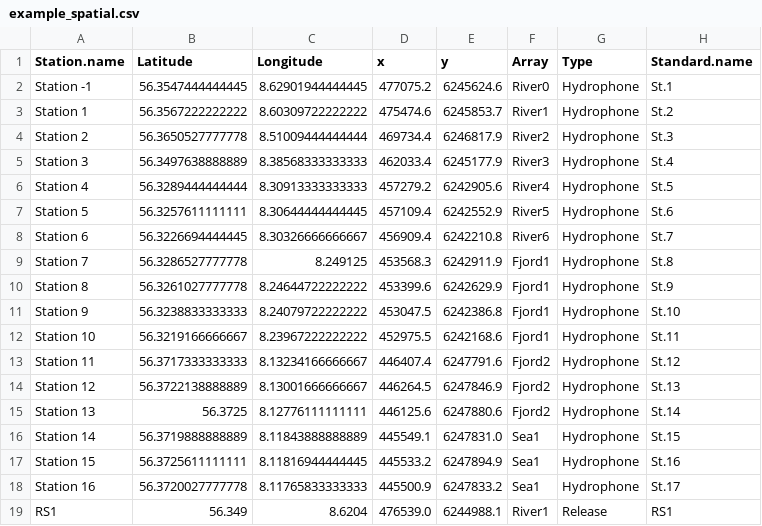
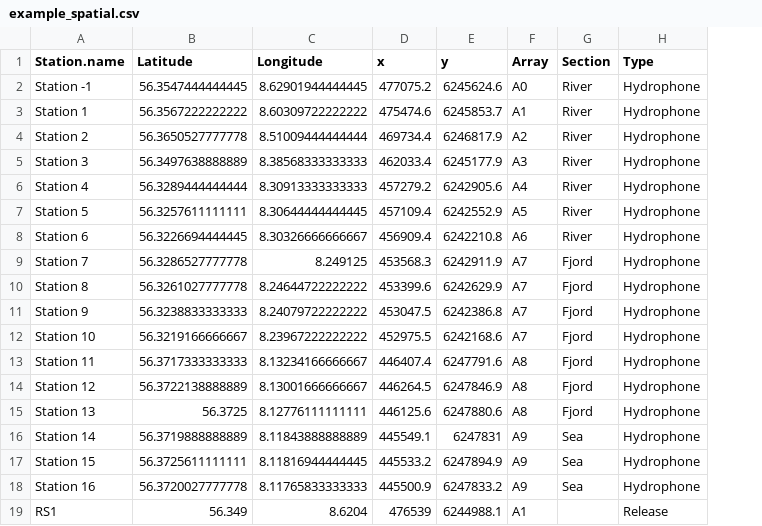
Before and after one commit to hugomflavio/actel, a CSV file: inst/example_spatial.csv, drawn as a sheet; removed rows and columns are numbered as before the commit, all else as after; the diff names each change by its address in the sheet, - before the commit and + after, or states it on an @@ line.

```diff
--- a/inst/example_spatial.csv
+++ b/inst/example_spatial.csv
+column G (Section), rows 2-18: River | River | River | River | River | River | River | Fjord | Fjord | Fjord | Fjord | Fjord | Fjord | Fjord | Sea | Sea | Sea
-column H (Standard.name), rows 2-19: St.1 | St.2 | St.3 | St.4 | St.5 | St.6 | St.7 | St.8 | St.9 | St.10 | St.11 | St.12 | St.13 | St.14 | St.15 | St.16 | St.17 | RS1
-F2 (Array): River0
+F2 (Array): A0
-F3 (Array): River1
+F3 (Array): A1
-F4 (Array): River2
+F4 (Array): A2
-F5 (Array): River3
+F5 (Array): A3
-F6 (Array): River4
+F6 (Array): A4
-F7 (Array): River5
+F7 (Array): A5
-F8 (Array): River6
+F8 (Array): A6
-F9:F12 (Array): Fjord1
+F9:F12 (Array): A7
-F13:F15 (Array): Fjord2
+F13:F15 (Array): A8
-E16 (y): 6247831.0
+E16 (y): 6247831
-F16:F18 (Array): Sea1
+F16:F18 (Array): A9
-D19 (x): 476539.0
+D19 (x): 476539
-F19 (Array): River1
+F19 (Array): A1
```
Also changed, not shown: 13 other files.
